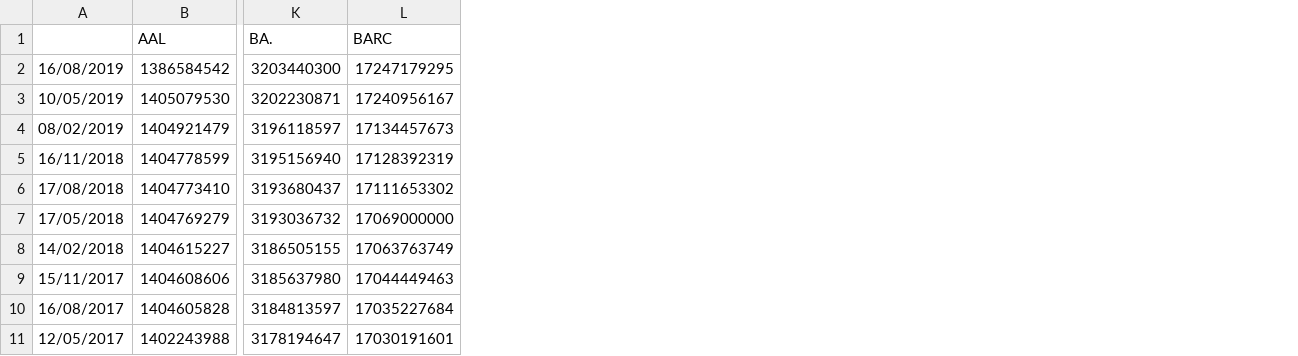
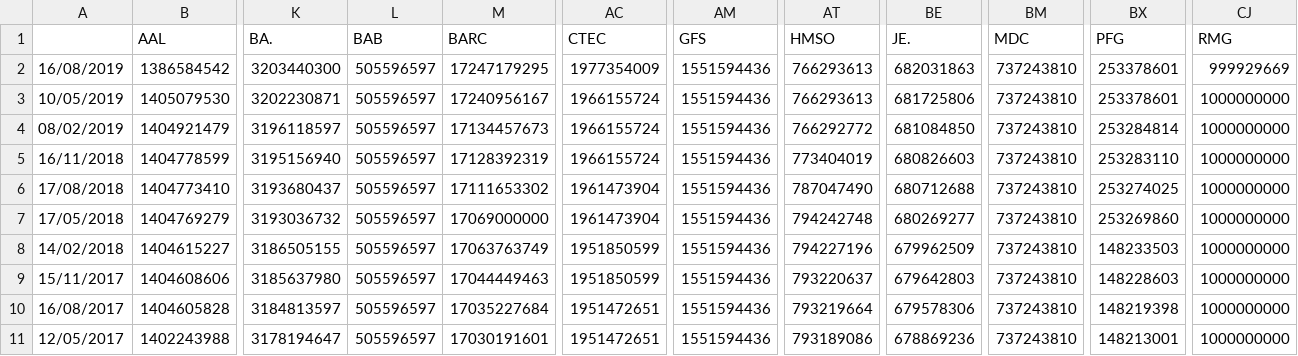
Before and after one commit to wmow/bloombergMDM, a CSV file: extraCompanyDataFinal/outstandingSharesFinal.csv, drawn as a sheet; only a part is shown, gaps mark what is left out; the diff names each change by its address in the sheet, - before the commit and + after, or states it on an @@ line.

```diff
--- a/extraCompanyDataFinal/outstandingSharesFinal.csv
+++ b/extraCompanyDataFinal/outstandingSharesFinal.csv
+column L (BAB), rows 2-11: all 505596597
+column AC (CTEC), rows 2-11: 1977354009 | 1966155724 | 1966155724 | 1966155724 | 1961473904 | 1961473904 | 1951850599 | 1951850599 | 1951472651 | 1951472651
+column AM (GFS), rows 2-11: all 1551594436
+column AT (HMSO), rows 2-11: 766293613 | 766293613 | 766292772 | 773404019 | 787047490 | 794242748 | 794227196 | 793220637 | 793219664 | 793189086
+column BE (JE.), rows 2-11: 682031863 | 681725806 | 681084850 | 680826603 | 680712688 | 680269277 | 679962509 | 679642803 | 679578306 | 678869236
+column BM (MDC), rows 2-11: all 737243810
+column BX (PFG), rows 2-11: 253378601 | 253378601 | 253284814 | 253283110 | 253274025 | 253269860 | 148233503 | 148228603 | 148219398 | 148213001
+column CJ (RMG), rows 2-11: 999929669 | 1000000000 | 1000000000 | 1000000000 | 1000000000 | 1000000000 | 1000000000 | 1000000000 | 1000000000 | 1000000000
```
Also changed, not shown: extraCompanyDataFinal/freeFloatPercfinal.csv, 3 other files.
